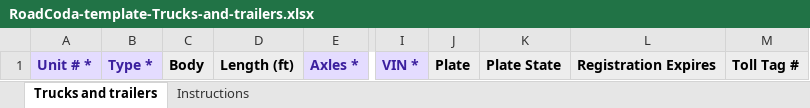
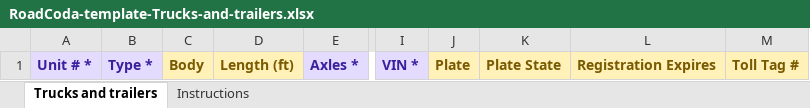
Before and after one commit to mdauria4431-star/roadcoda-app, an Excel workbook: templates/RoadCoda-template-Trucks-and-trailers.xlsx, sheet Trucks and trailers, drawn as a sheet; only a part is shown, gaps mark what is left out; values as stored, in another font and other column widths than the file's, no borders; the diff names each change by its address in the sheet, - before the commit and + after, or states it on an @@ line.

```diff
--- a/templates/RoadCoda-template-Trucks-and-trailers.xlsx (sheet Trucks and trailers)
+++ b/templates/RoadCoda-template-Trucks-and-trailers.xlsx (sheet Trucks and trailers)
@@ C1:D1 fill: #EDEDED → #FFF1B8, text colour: black → #7A5A00 @@
@@ J1:M1 fill: #EDEDED → #FFF1B8, text colour: black → #7A5A00 @@
```
Also changed, not shown: sheet Instructions, templates/RoadCoda-template-Customers.xlsx, templates/RoadCoda-template-Drivers.xlsx, 2 other files.
